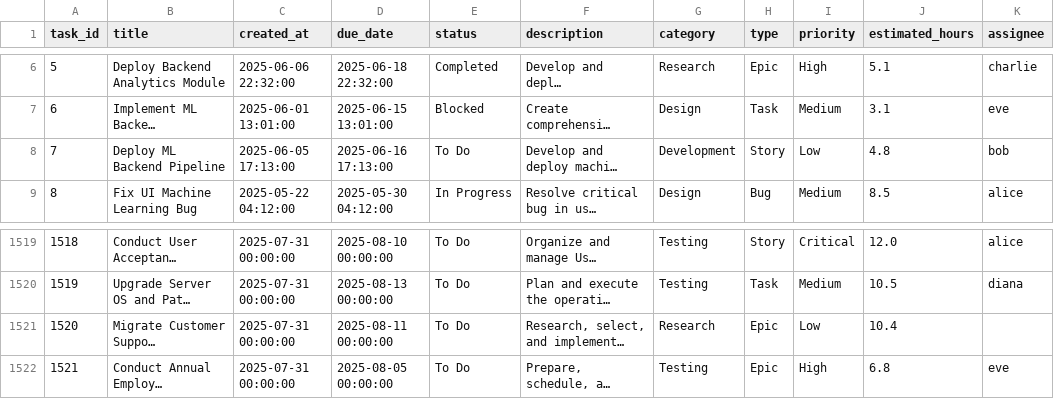
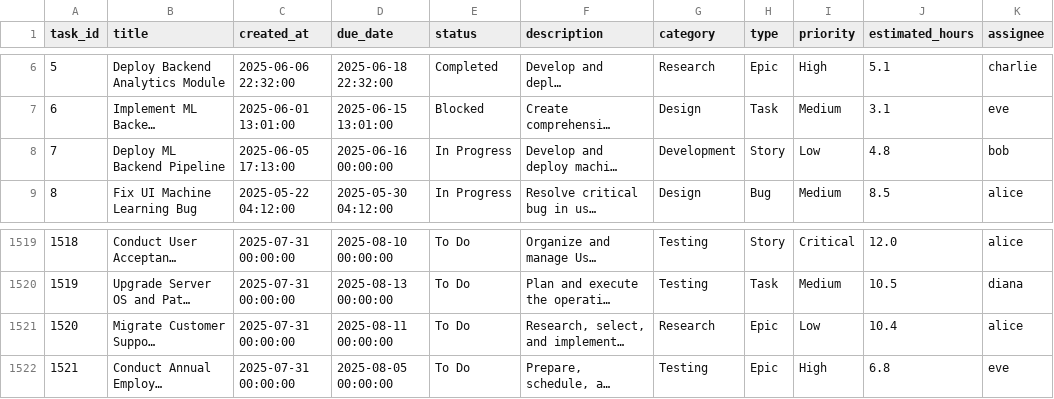
Before and after one commit to svkadhikary/task_management_system, a CSV file: task_logs/tasks_data.csv, drawn as a sheet; only a part is shown, gaps mark what is left out; long unchanged cells end in …; the diff names each change by its address in the sheet, - before the commit and + after, or states it on an @@ line.

```diff
--- a/task_logs/tasks_data.csv
+++ b/task_logs/tasks_data.csv
-D8 (due_date): 2025-06-16 17:13:00
+D8 (due_date): 2025-06-16 00:00:00
-E8 (status): To Do
+E8 (status): In Progress
-K1521 (assignee): (empty)
+K1521 (assignee): alice
```
Also changed, not shown: 2 other files.
